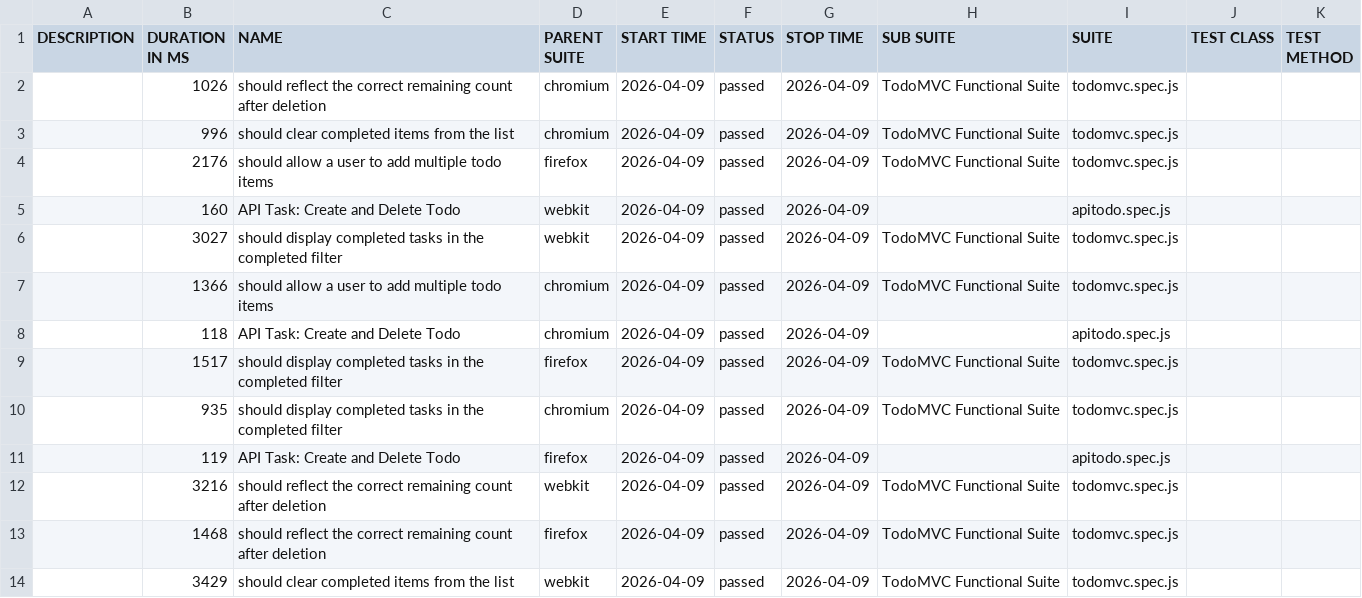
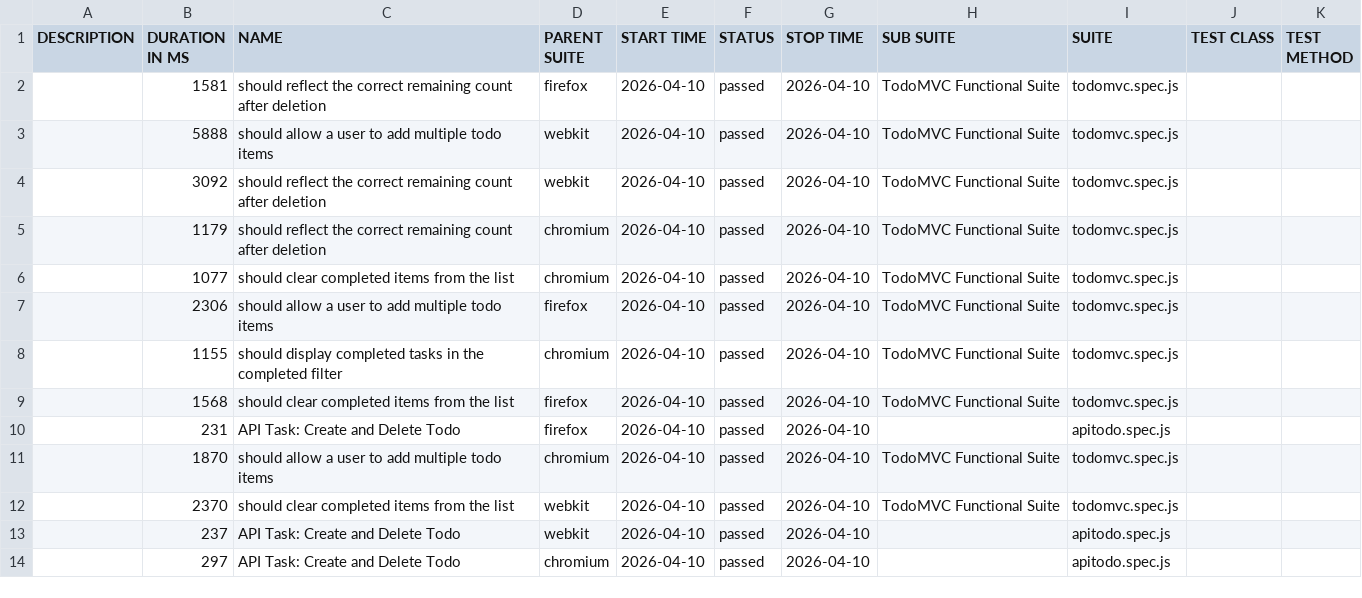
Before and after one commit to blessybabu-qa/TodoMVC_Playwright, a CSV file: data/suites.csv, drawn as a sheet; only a part is shown; the diff covers the shown part only.

```diff
--- a/data/suites.csv
+++ b/data/suites.csv
@@ -1,14 +1,14 @@
 "DESCRIPTION","DURATION IN MS","NAME","PARENT SUITE","START TIME","STATUS","STOP TIME","SUB SUITE","SUITE","TEST CLASS","TEST METHOD"
-"","1026","should reflect the correct remaining count after deletion","chromium","2026-04-09","passed","2026-04-09","TodoMVC Functional Suite","todomvc.spec.js","",""
-"","996","should clear completed items from the list","chromium","2026-04-09","passed","2026-04-09","TodoMVC Functional Suite","todomvc.spec.js","",""
-"","2176","should allow a user to add multiple todo items","firefox","2026-04-09","passed","2026-04-09","TodoMVC Functional Suite","todomvc.spec.js","",""
-"","160","API Task: Create and Delete Todo","webkit","2026-04-09","passed","2026-04-09","","apitodo.spec.js","",""
-"","3027","should display completed tasks in the completed filter","webkit","2026-04-09","passed","2026-04-09","TodoMVC Functional Suite","todomvc.spec.js","",""
-"","1366","should allow a user to add multiple todo items","chromium","2026-04-09","passed","2026-04-09","TodoMVC Functional Suite","todomvc.spec.js","",""
-"","118","API Task: Create and Delete Todo","chromium","2026-04-09","passed","2026-04-09","","apitodo.spec.js","",""
-"","1517","should display completed tasks in the completed filter","firefox","2026-04-09","passed","2026-04-09","TodoMVC Functional Suite","todomvc.spec.js","",""
-"","935","should display completed tasks in the completed filter","chromium","2026-04-09","passed","2026-04-09","TodoMVC Functional Suite","todomvc.spec.js","",""
-"","119","API Task: Create and Delete Todo","firefox","2026-04-09","passed","2026-04-09","","apitodo.spec.js","",""
-"","3216","should reflect the correct remaining count after deletion","webkit","2026-04-09","passed","2026-04-09","TodoMVC Functional Suite","todomvc.spec.js","",""
-"","1468","should reflect the correct remaining count after deletion","firefox","2026-04-09","passed","2026-04-09","TodoMVC Functional Suite","todomvc.spec.js","",""
-"","3429","should clear completed items from the list","webkit","2026-04-09","passed","2026-04-09","TodoMVC Functional Suite","todomvc.spec.js","",""
+"","1581","should reflect the correct remaining count after deletion","firefox","2026-04-10","passed","2026-04-10","TodoMVC Functional Suite","todomvc.spec.js","",""
+"","5888","should allow a user to add multiple todo items","webkit","2026-04-10","passed","2026-04-10","TodoMVC Functional Suite","todomvc.spec.js","",""
+"","3092","should reflect the correct remaining count after deletion","webkit","2026-04-10","passed","2026-04-10","TodoMVC Functional Suite","todomvc.spec.js","",""
+"","1179","should reflect the correct remaining count after deletion","chromium","2026-04-10","passed","2026-04-10","TodoMVC Functional Suite","todomvc.spec.js","",""
+"","1077","should clear completed items from the list","chromium","2026-04-10","passed","2026-04-10","TodoMVC Functional Suite","todomvc.spec.js","",""
+"","2306","should allow a user to add multiple todo items","firefox","2026-04-10","passed","2026-04-10","TodoMVC Functional Suite","todomvc.spec.js","",""
+"","1155","should display completed tasks in the completed filter","chromium","2026-04-10","passed","2026-04-10","TodoMVC Functional Suite","todomvc.spec.js","",""
+"","1568","should clear completed items from the list","firefox","2026-04-10","passed","2026-04-10","TodoMVC Functional Suite","todomvc.spec.js","",""
+"","231","API Task: Create and Delete Todo","firefox","2026-04-10","passed","2026-04-10","","apitodo.spec.js","",""
+"","1870","should allow a user to add multiple todo items","chromium","2026-04-10","passed","2026-04-10","TodoMVC Functional Suite","todomvc.spec.js","",""
+"","2370","should clear completed items from the list","webkit","2026-04-10","passed","2026-04-10","TodoMVC Functional Suite","todomvc.spec.js","",""
+"","237","API Task: Create and Delete Todo","webkit","2026-04-10","passed","2026-04-10","","apitodo.spec.js","",""
+"","297","API Task: Create and Delete Todo","chromium","2026-04-10","passed","2026-04-10","","apitodo.spec.js","",""
```
Also changed, not shown: 8 edited cells elsewhere in this file, 47 other files.
